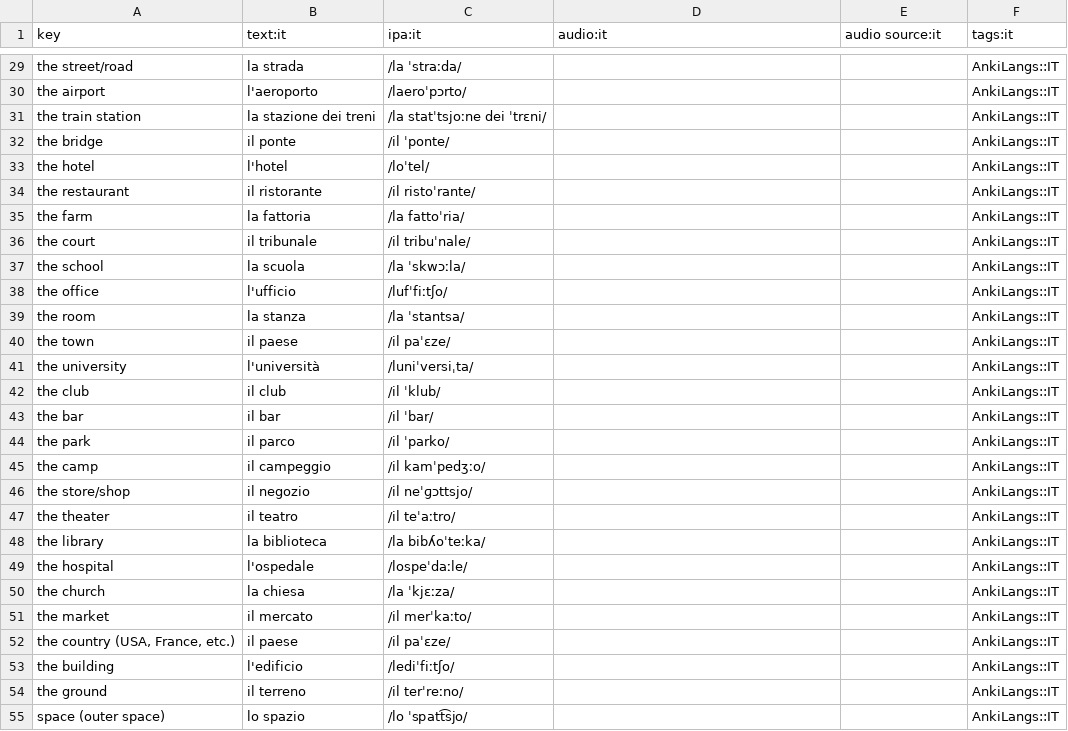
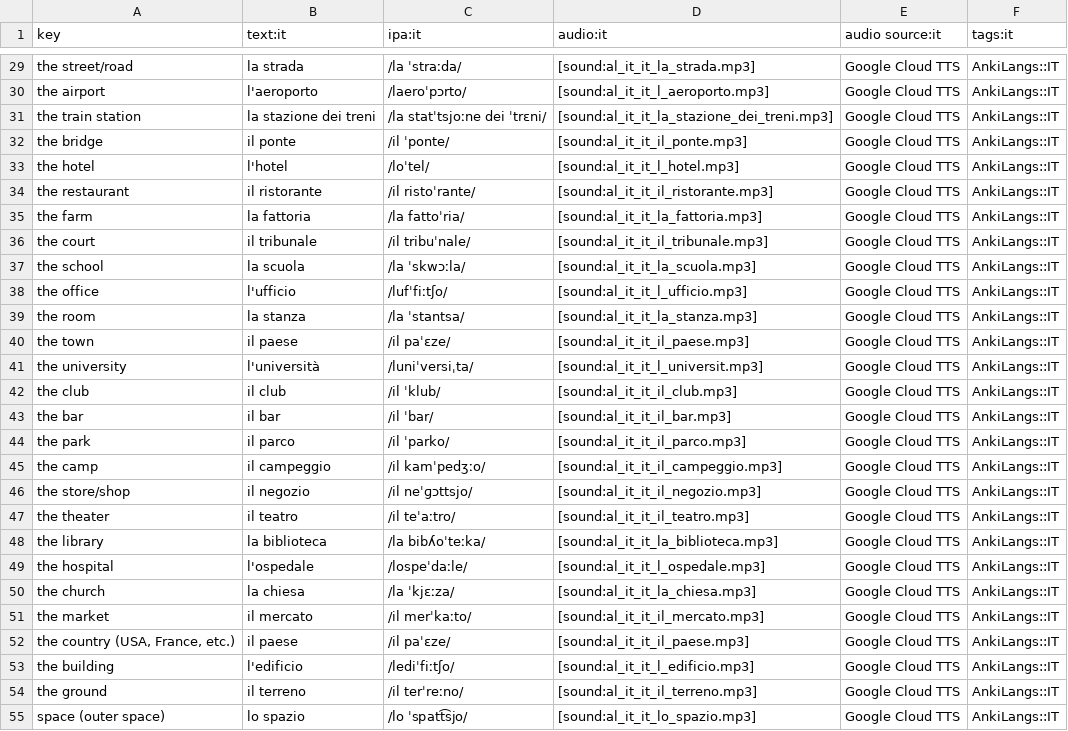
Before and after one commit to ankilangs/ankilangs, a CSV file: src/data/625_words-base-it_it.csv, drawn as a sheet; only a part is shown, gaps mark what is left out; the diff covers the shown part only; the diff names each change by its address in the sheet, - before the commit and + after, or states it on an @@ line.

Commit message:
fix: add missing audio file names to IT csv file
Due to rate limiting of the Google API the download script stopped in the
middle, with the consequence that the CSV file was not updated. The information
which audio files was generated with which voice is therefore not trivial to
retrieve so I removed the incorrect info from the CSV.

```diff
--- a/src/data/625_words-base-it_it.csv
+++ b/src/data/625_words-base-it_it.csv
-D29 (audio:it): (empty)
+D29 (audio:it): [sound:al_it_it_la_strada.mp3]
-E29:E55 (audio source:it): (empty)
+E29:E55 (audio source:it): Google Cloud TTS
-D30 (audio:it): (empty)
+D30 (audio:it): [sound:al_it_it_l_aeroporto.mp3]
-D31 (audio:it): (empty)
+D31 (audio:it): [sound:al_it_it_la_stazione_dei_treni.mp3]
-D32 (audio:it): (empty)
+D32 (audio:it): [sound:al_it_it_il_ponte.mp3]
-D33 (audio:it): (empty)
+D33 (audio:it): [sound:al_it_it_l_hotel.mp3]
-D34 (audio:it): (empty)
+D34 (audio:it): [sound:al_it_it_il_ristorante.mp3]
-D35 (audio:it): (empty)
+D35 (audio:it): [sound:al_it_it_la_fattoria.mp3]
-D36 (audio:it): (empty)
+D36 (audio:it): [sound:al_it_it_il_tribunale.mp3]
-D37 (audio:it): (empty)
+D37 (audio:it): [sound:al_it_it_la_scuola.mp3]
-D38 (audio:it): (empty)
+D38 (audio:it): [sound:al_it_it_l_ufficio.mp3]
-D39 (audio:it): (empty)
+D39 (audio:it): [sound:al_it_it_la_stanza.mp3]
-D40 (audio:it): (empty)
+D40 (audio:it): [sound:al_it_it_il_paese.mp3]
-D41 (audio:it): (empty)
+D41 (audio:it): [sound:al_it_it_l_universit.mp3]
-D42 (audio:it): (empty)
+D42 (audio:it): [sound:al_it_it_il_club.mp3]
-D43 (audio:it): (empty)
+D43 (audio:it): [sound:al_it_it_il_bar.mp3]
-D44 (audio:it): (empty)
+D44 (audio:it): [sound:al_it_it_il_parco.mp3]
-D45 (audio:it): (empty)
+D45 (audio:it): [sound:al_it_it_il_campeggio.mp3]
-D46 (audio:it): (empty)
+D46 (audio:it): [sound:al_it_it_il_negozio.mp3]
-D47 (audio:it): (empty)
+D47 (audio:it): [sound:al_it_it_il_teatro.mp3]
-D48 (audio:it): (empty)
+D48 (audio:it): [sound:al_it_it_la_biblioteca.mp3]
-D49 (audio:it): (empty)
+D49 (audio:it): [sound:al_it_it_l_ospedale.mp3]
-D50 (audio:it): (empty)
+D50 (audio:it): [sound:al_it_it_la_chiesa.mp3]
-D51 (audio:it): (empty)
+D51 (audio:it): [sound:al_it_it_il_mercato.mp3]
-D52 (audio:it): (empty)
+D52 (audio:it): [sound:al_it_it_il_paese.mp3]
-D53 (audio:it): (empty)
+D53 (audio:it): [sound:al_it_it_l_edificio.mp3]
-D54 (audio:it): (empty)
+D54 (audio:it): [sound:al_it_it_il_terreno.mp3]
-D55 (audio:it): (empty)
+D55 (audio:it): [sound:al_it_it_lo_spazio.mp3]
```
Also changed, not shown: 77 edited cells elsewhere in this file.
